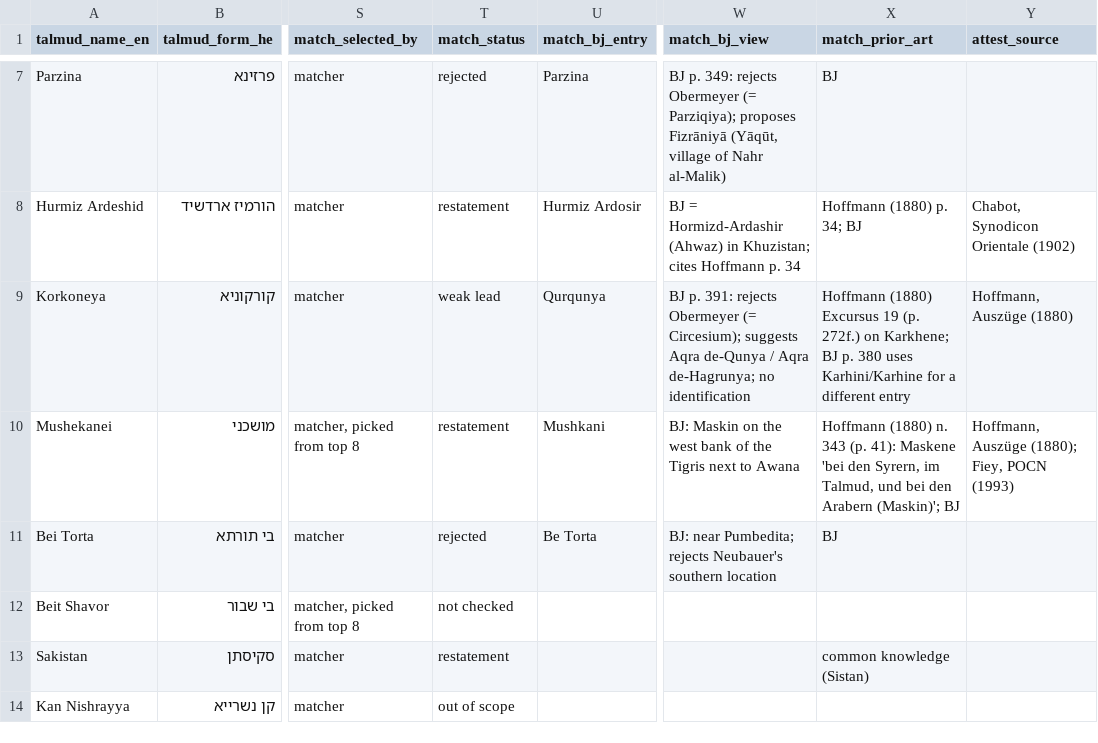
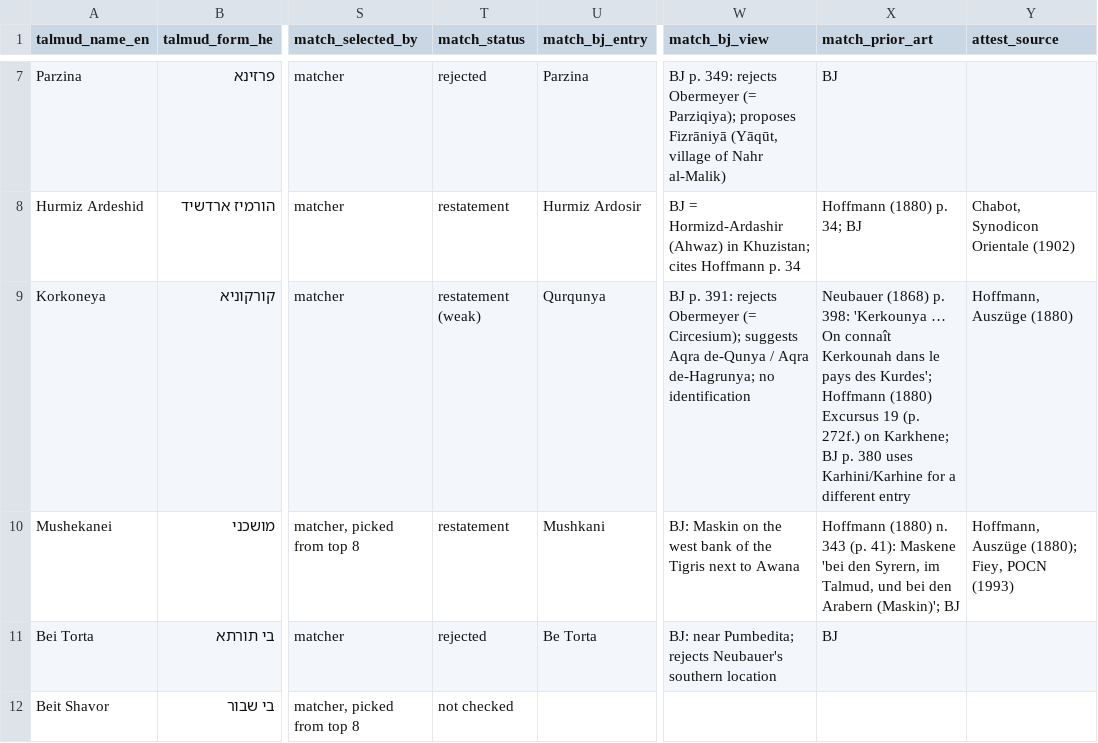
Before and after one commit to EzraBrand/syriac-talmud-toponyms, a CSV file: out/pilot_matches.csv, drawn as a sheet; only a part is shown, gaps mark what is left out; the shorter side is filled out with more unchanged rows; the diff names each change by its address in the sheet, - before the commit and + after, or states it on an @@ line.

```diff
--- a/out/pilot_matches.csv
+++ b/out/pilot_matches.csv
-T9 (match_status): weak lead
+T9 (match_status): restatement (weak)
-X9 (match_prior_art): Hoffmann (1880)…
+X9 (match_prior_art): Neubauer (1868) p. 398: 'Kerkounya … On connaît Kerkounah dans le pays des Kurdes'; Hoffmann (1880)…
```
Also changed, not shown: data/bj_attempts_review.csv, data/pilot_review.csv, 5 other files.
